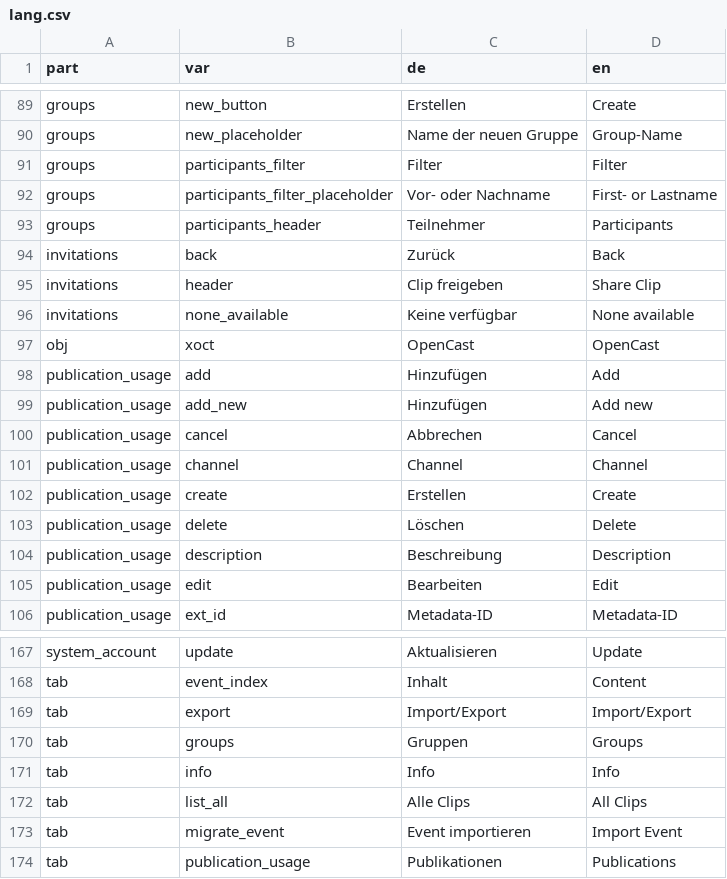
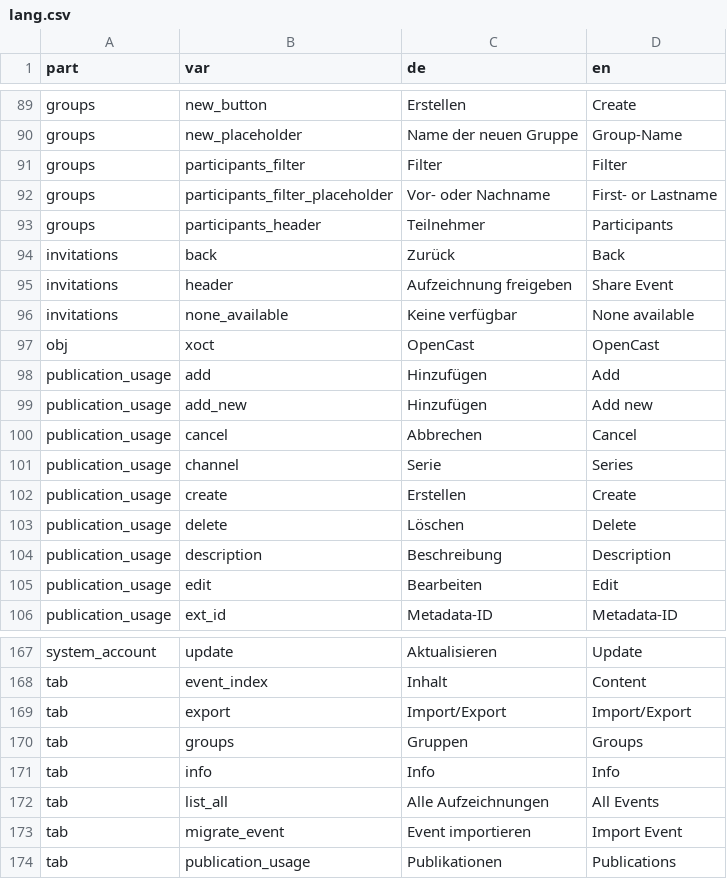
Before and after one commit to opencast-ilias/OpenCast, a CSV file: lang/lang.csv, drawn as a sheet; only a part is shown, gaps mark what is left out; the diff covers the shown part only.

```diff
--- a/lang/lang.csv
+++ b/lang/lang.csv
@@ -94,3 +94,3 @@ groups;participants_header;"Teilnehmer";"Participants"
 invitations;back;"Zurück";"Back"
-invitations;header;"Clip freigeben";"Share Clip"
+invitations;header;"Aufzeichnung freigeben";"Share Event"
 invitations;none_available;"Keine verfügbar";"None available"
@@ -100,3 +100,3 @@ publication_usage;add_new;"Hinzufügen";"Add new"
 publication_usage;cancel;"Abbrechen";"Cancel"
-publication_usage;channel;"Channel";"Channel"
+publication_usage;channel;"Serie";"Series"
 publication_usage;create;"Erstellen";"Create"
@@ -171,3 +171,3 @@ tab;groups;"Gruppen";"Groups"
 tab;info;"Info";"Info"
-tab;list_all;"Alle Clips";"All Clips"
+tab;list_all;"Alle Aufzeichnungen";"All Events"
 tab;migrate_event;"Event importieren";"Import Event"
```
Also changed, not shown: 46 edited cells elsewhere in this file, 2 other files.
